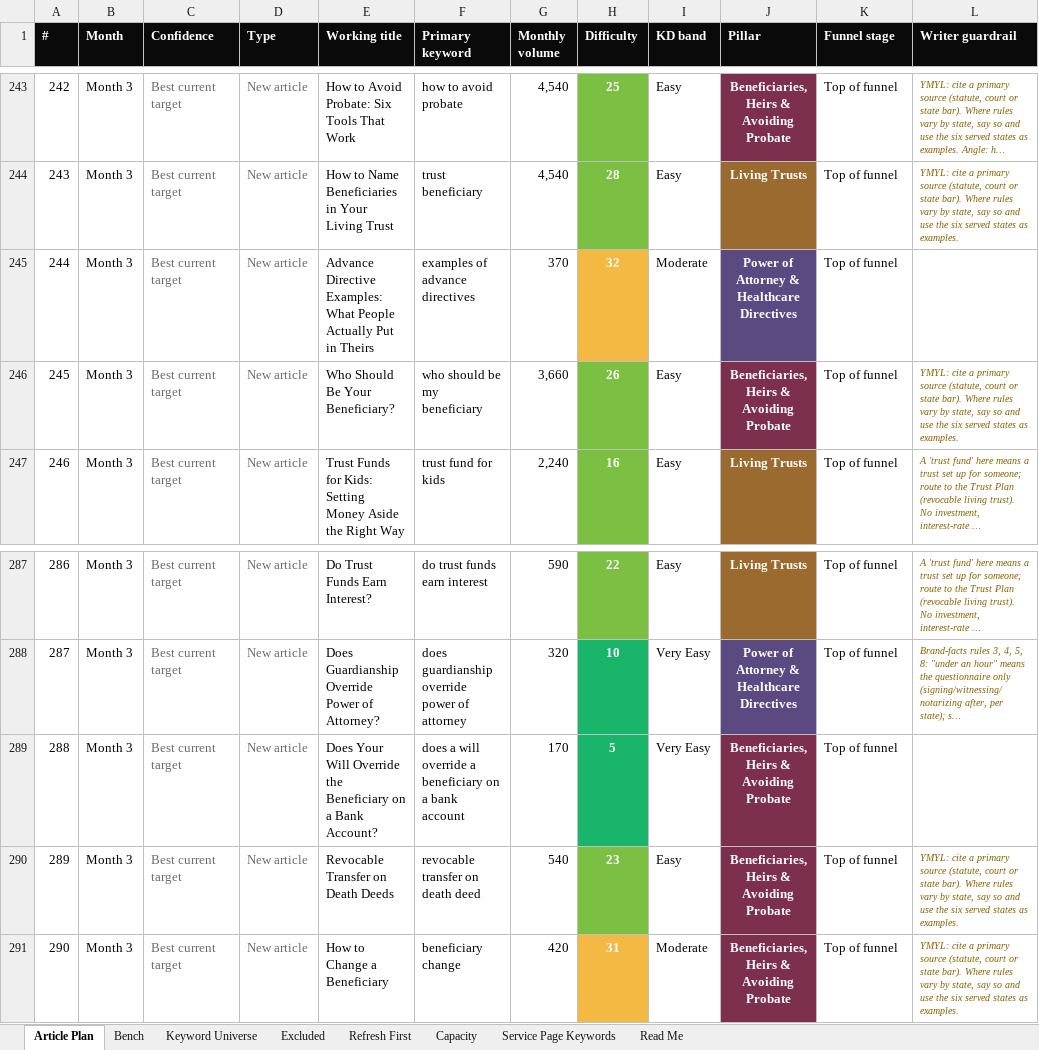
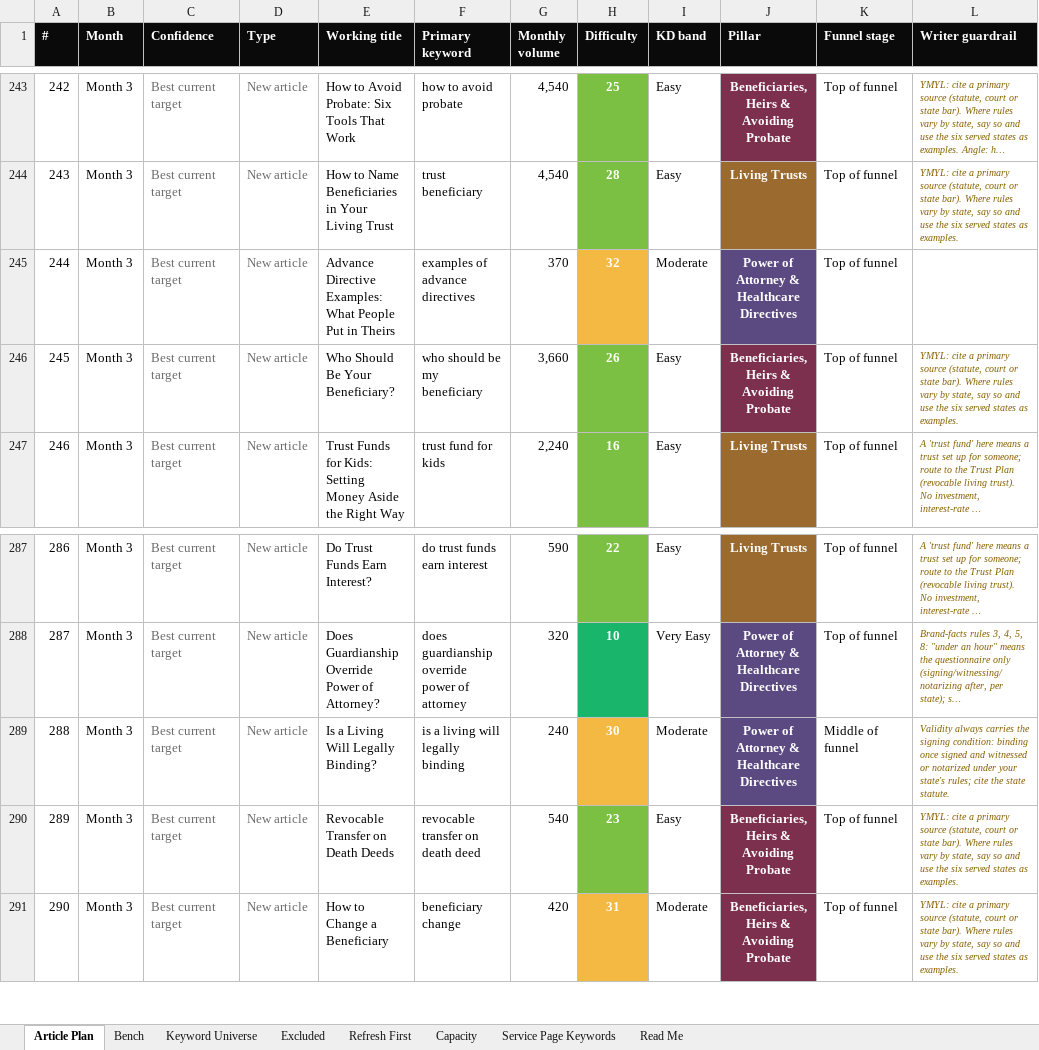
Before and after one commit to jonestj-boop/decks, an Excel workbook: decks/feeding-bird/keyword-research.xlsx, sheet Article Plan, drawn as a sheet; only a part is shown, gaps mark what is left out; long unchanged cells end in …; values as stored, in another font and other column widths than the file's, no borders; the diff names each change by its address in the sheet, - before the commit and + after, or states it on an @@ line.

```diff
--- a/decks/feeding-bird/keyword-research.xlsx (sheet Article Plan)
+++ b/decks/feeding-bird/keyword-research.xlsx (sheet Article Plan)
-E245 (Working title): …What People Actually Put in…
+E245 (Working title): …What People Put in…
-E289 (Working title): Does Your Will Override the Beneficiary on a Bank Account?
+E289 (Working title): Is a Living Will Legally Binding?
-F289 (Primary keyword): does a will override a beneficiary on a bank account
+F289 (Primary keyword): is a living will legally binding
-G289 (Monthly volume): 170
+G289 (Monthly volume): 240
-H289 (Difficulty): 5
+H289 (Difficulty): 30
-H289 fill: #18B56B
+H289 fill: #F4B942
-I289 (KD band): Very Easy
+I289 (KD band): Moderate
-J289 (Pillar): Beneficiaries, Heirs & Avoiding Probate
+J289 (Pillar): Power of Attorney & Healthcare Directives
-J289 fill: #7D2F4E
+J289 fill: #5B4A82
-K289 (Funnel stage): Top of funnel
+K289 (Funnel stage): Middle of funnel
-L289 (Writer guardrail): (empty)
+L289 (Writer guardrail): Validity always carries the signing condition: binding once signed and witnessed or notarized under your state's rules; cite the state statute.
```
Also changed, not shown: sheet Capacity, sheet Read Me, sheet Bench, sheet Keyword Universe, 1 other file.
